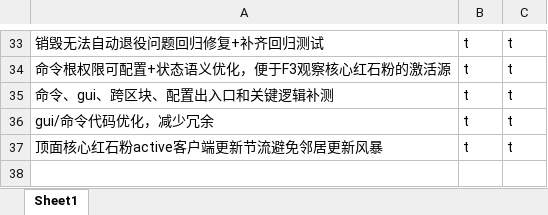
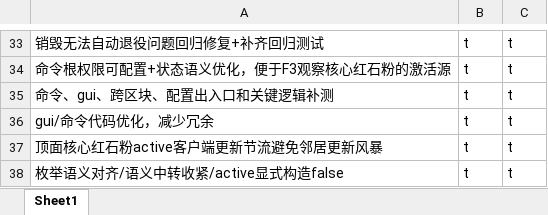
Before and after one commit to makomi-1/redstonelink-makomi, an Excel workbook: docs_dev/审查日志与测试记录.xlsx, sheet Sheet1, drawn as a sheet; only a part is shown, gaps mark what is left out; values as stored, in another font and other column widths than the file's, no borders; the diff names each change by its address in the sheet, - before the commit and + after, or states it on an @@ line.

Commit message:
h.版本更新至0.6.6-alpha - 类型枚举语义对齐 - active显式构造false避免残留 - 语义中转收紧为1:1 - 图标更新

```diff
--- a/docs_dev/审查日志与测试记录.xlsx (sheet Sheet1)
+++ b/docs_dev/审查日志与测试记录.xlsx (sheet Sheet1)
+row 38: 枚举语义对齐/语义中转收紧/active显式构造false | t | t
```
Also changed, not shown: 45 other files.
